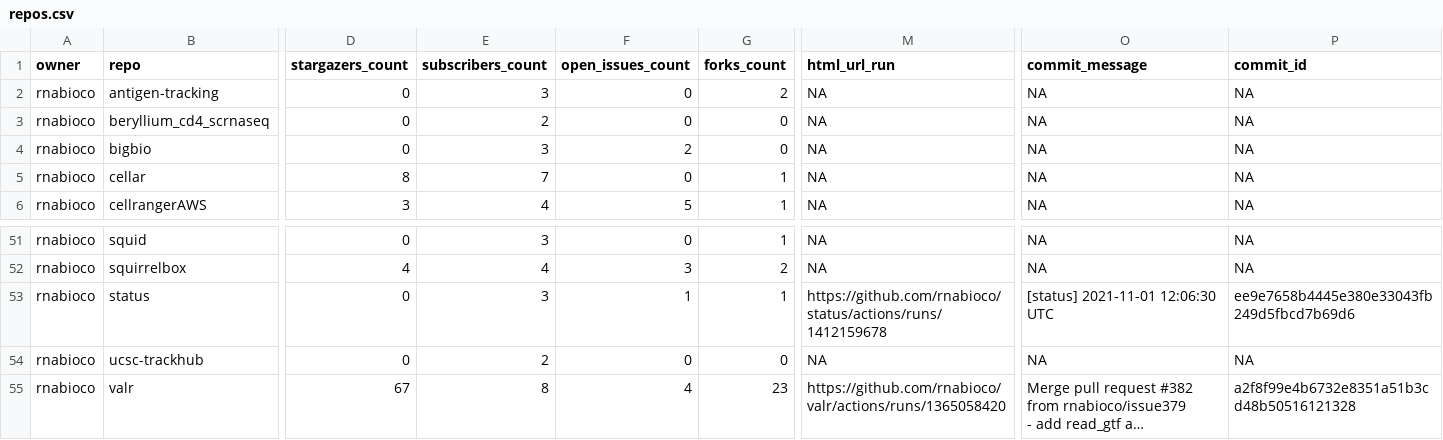
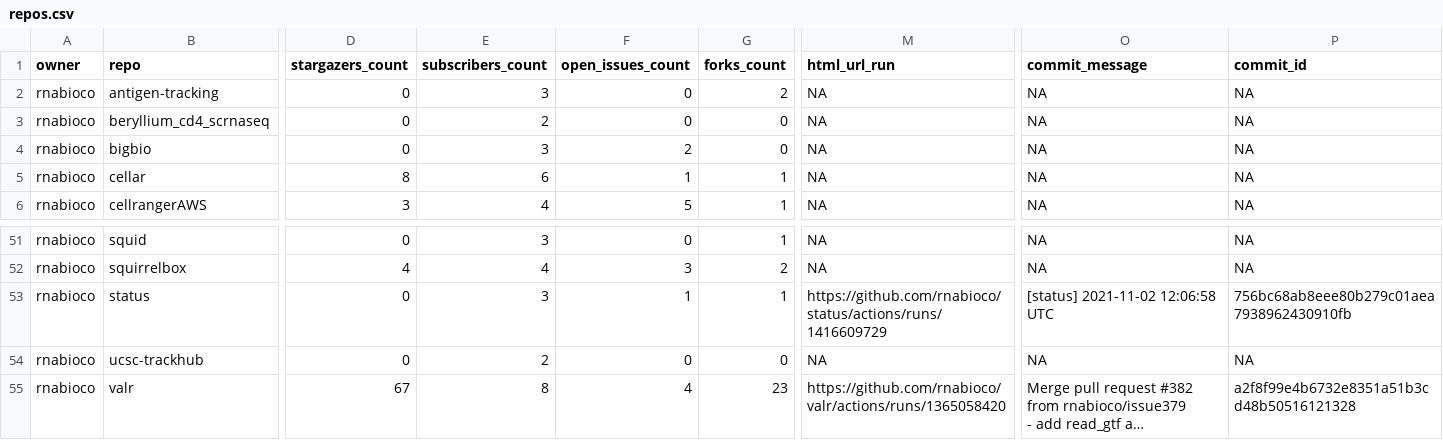
Before and after one commit to rnabioco/status, a CSV file: repos.csv, drawn as a sheet; only a part is shown, gaps mark what is left out; long unchanged cells end in …; the diff names each change by its address in the sheet, - before the commit and + after, or states it on an @@ line.

```diff
--- a/repos.csv
+++ b/repos.csv
-E5 (subscribers_count): 7
+E5 (subscribers_count): 6
-F5 (open_issues_count): 0
+F5 (open_issues_count): 1
-M53 (html_url_run): https://github.com/rnabioco/status/actions/runs/1412159678
+M53 (html_url_run): https://github.com/rnabioco/status/actions/runs/1416609729
-O53 (commit_message): [status] 2021-11-01 12:06:30 UTC
+O53 (commit_message): [status] 2021-11-02 12:06:58 UTC
-P53 (commit_id): ee9e7658b4445e380e33043fb249d5fbcd7b69d6
+P53 (commit_id): 756bc68ab8eee80b279c01aea7938962430910fb
```
Also changed, not shown: 1 other file.
